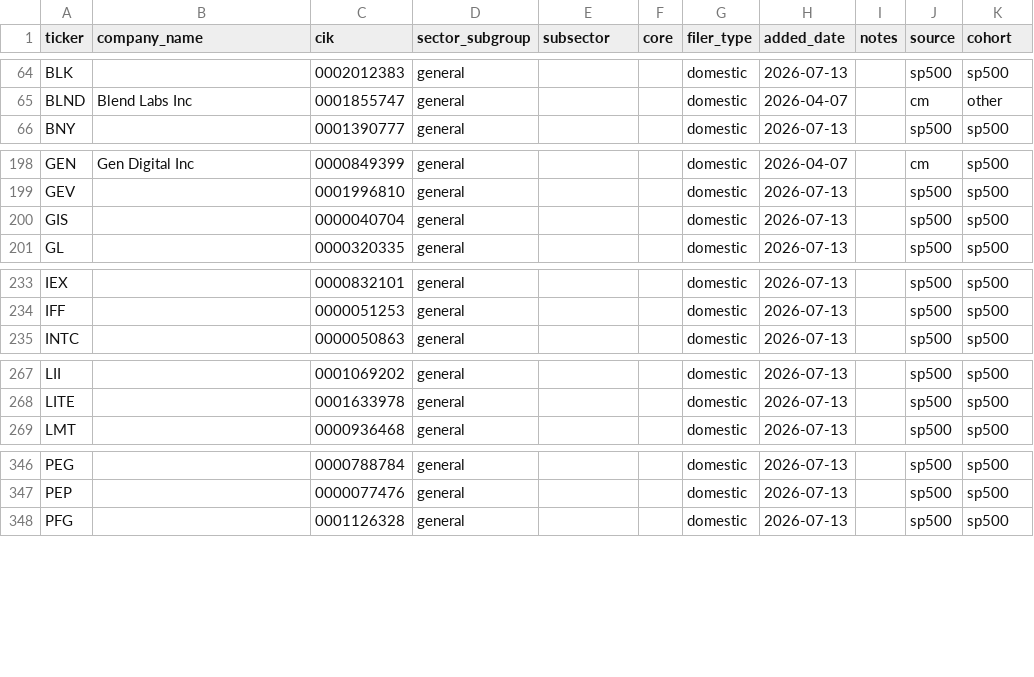
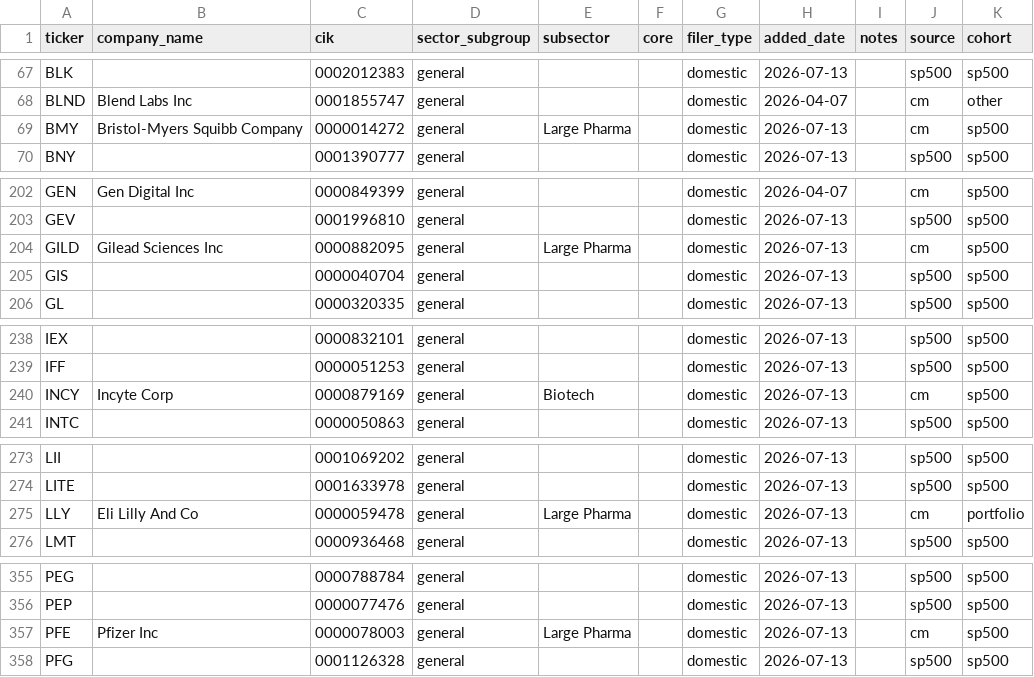
Before and after one commit to jroypeterson/forensic-triage, a CSV file: data/watchlist.csv, drawn as a sheet; only a part is shown, gaps mark what is left out; the diff covers the shown part only; the diff names each change by its address in the sheet, - before the commit and + after, or states it on an @@ line.

```diff
--- a/data/watchlist.csv
+++ b/data/watchlist.csv
+row 69: BMY | Bristol-Myers Squibb Company | 0000014272 | general | Large Pharma |  | domestic | 2026-07-13 |  | cm | sp500
+row 204: GILD | Gilead Sciences Inc | 0000882095 | general | Large Pharma |  | domestic | 2026-07-13 |  | cm | sp500
+row 240: INCY | Incyte Corp | 0000879169 | general | Biotech |  | domestic | 2026-07-13 |  | cm | sp500
+row 275: LLY | Eli Lilly And Co | 0000059478 | general | Large Pharma |  | domestic | 2026-07-13 |  | cm | portfolio
+row 357: PFE | Pfizer Inc | 0000078003 | general | Large Pharma |  | domestic | 2026-07-13 |  | cm | sp500
```
Also changed, not shown: 8 added rows elsewhere in this file, 4 other files.
